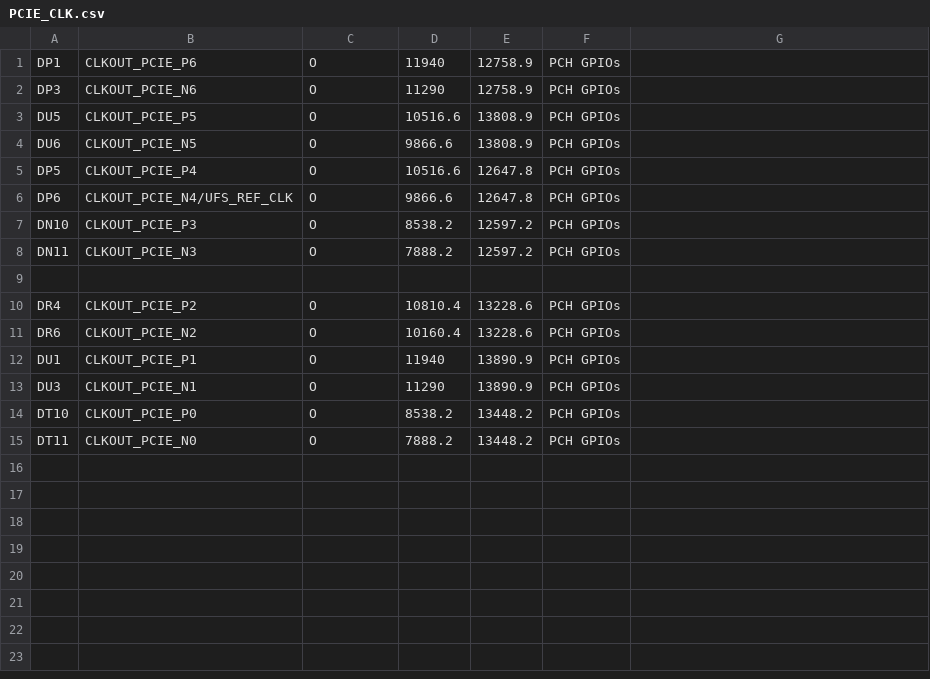
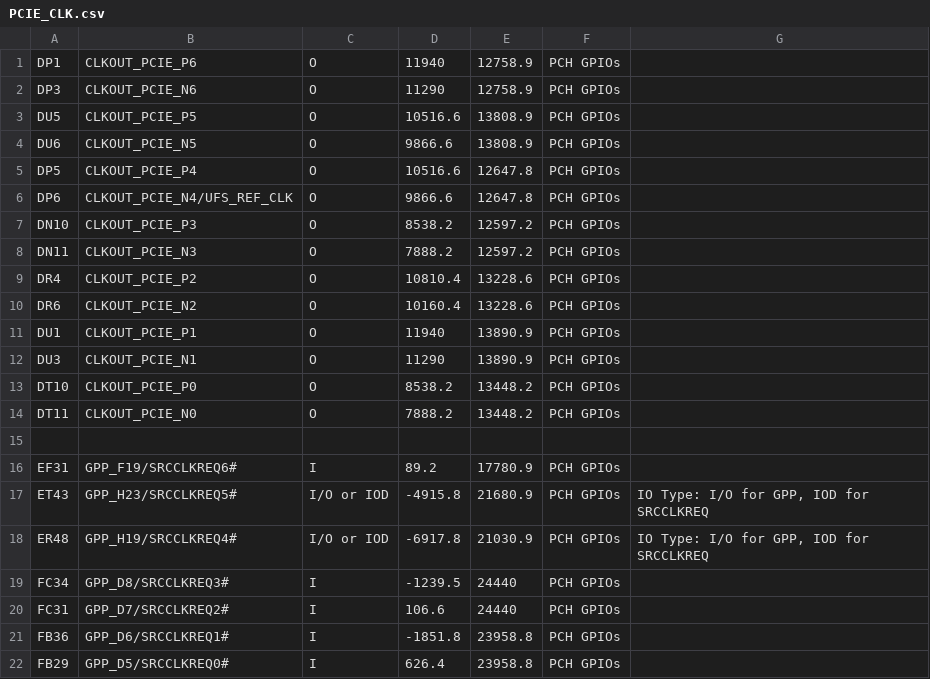
Before and after one commit to system76/virgo, a CSV file: pins/RPL_UPH_FCBGA1744/PCIE_CLK.csv, drawn as a sheet; removed rows and columns are numbered as before the commit, all else as after; the diff names each change by its address in the sheet, - before the commit and + after, or states it on an @@ line.

```diff
--- a/pins/RPL_UPH_FCBGA1744/PCIE_CLK.csv
+++ b/pins/RPL_UPH_FCBGA1744/PCIE_CLK.csv
-row 9: (empty)
+row 15: (empty)
+row 16: EF31 | GPP_F19/SRCCLKREQ6# | I | 89.2 | 17780.9 | PCH GPIOs
+row 17: ET43 | GPP_H23/SRCCLKREQ5# | I/O or IOD | -4915.8 | 21680.9 | PCH GPIOs | IO Type: I/O for GPP, IOD for SRCCLKREQ
+row 18: ER48 | GPP_H19/SRCCLKREQ4# | I/O or IOD | -6917.8 | 21030.9 | PCH GPIOs | IO Type: I/O for GPP, IOD for SRCCLKREQ
+row 19: FC34 | GPP_D8/SRCCLKREQ3# | I | -1239.5 | 24440 | PCH GPIOs
+row 20: FC31 | GPP_D7/SRCCLKREQ2# | I | 106.6 | 24440 | PCH GPIOs
+row 21: FB36 | GPP_D6/SRCCLKREQ1# | I | -1851.8 | 23958.8 | PCH GPIOs
+row 22: FB29 | GPP_D5/SRCCLKREQ0# | I | 626.4 | 23958.8 | PCH GPIOs
```
Also changed, not shown: pins/RPL_UPH_FCBGA1744/CNVI.csv, pins/RPL_UPH_FCBGA1744/GPP_A.csv, 9 other files.
